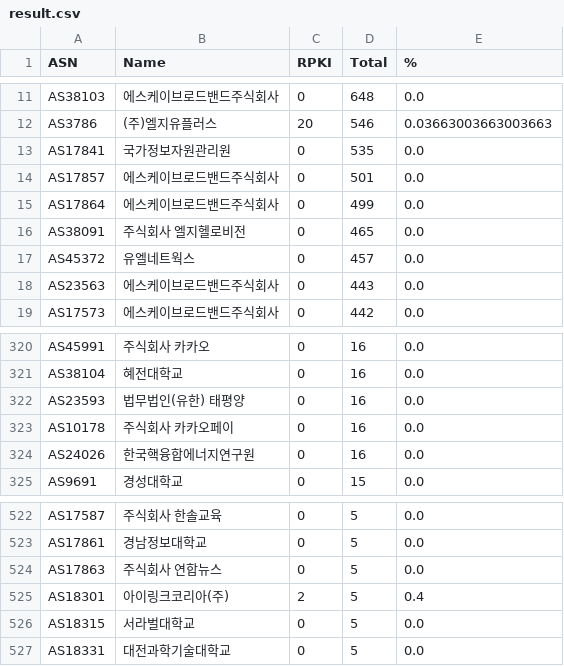
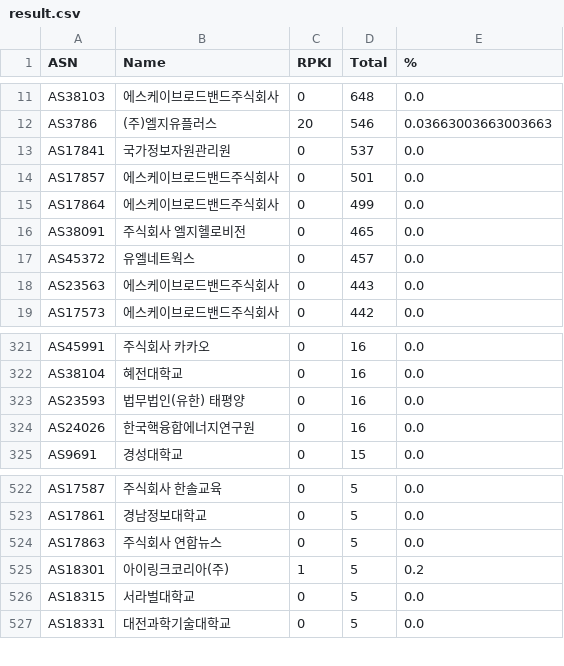
Before and after one commit to dxdxdt/rpki-tracker-kr, a CSV file: result.csv, drawn as a sheet; only a part is shown, gaps mark what is left out; the diff covers the shown part only.

```diff
--- a/result.csv
+++ b/result.csv
@@ -12,3 +12,3 @@ AS38103,에스케이브로드밴드주식회사,0,648,0.0
 AS3786,(주)엘지유플러스,20,546,0.03663003663003663
-AS17841,국가정보자원관리원,0,535,0.0
+AS17841,국가정보자원관리원,0,537,0.0
 AS17857,에스케이브로드밴드주식회사,0,501,0.0
@@ -322,3 +323,2 @@ AS38104,혜전대학교,0,16,0.0
 AS23593,법무법인(유한) 태평양,0,16,0.0
-AS10178,주식회사 카카오페이,0,16,0.0
 AS24026,한국핵융합에너지연구원,0,16,0.0
@@ -524,3 +524,3 @@ AS17861,경남정보대학교,0,5,0.0
 AS17863,주식회사 연합뉴스,0,5,0.0
-AS18301,아이링크코리아(주),2,5,0.4
+AS18301,아이링크코리아(주),1,5,0.2
 AS18315,서라벌대학교,0,5,0.0
```
Also changed, not shown: 3 added rows, 2 removed rows and 7 edited cells elsewhere in this file, result6.csv, 6 other files.
